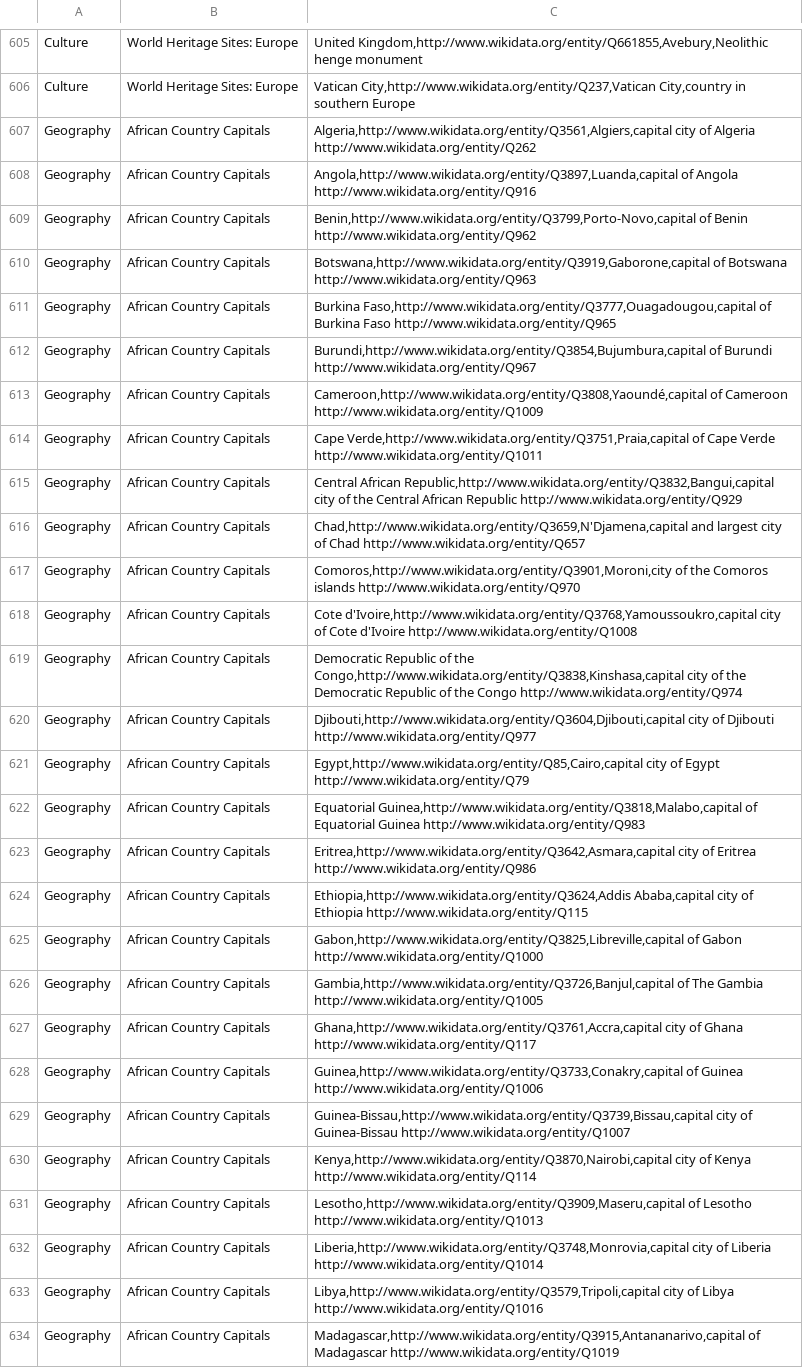
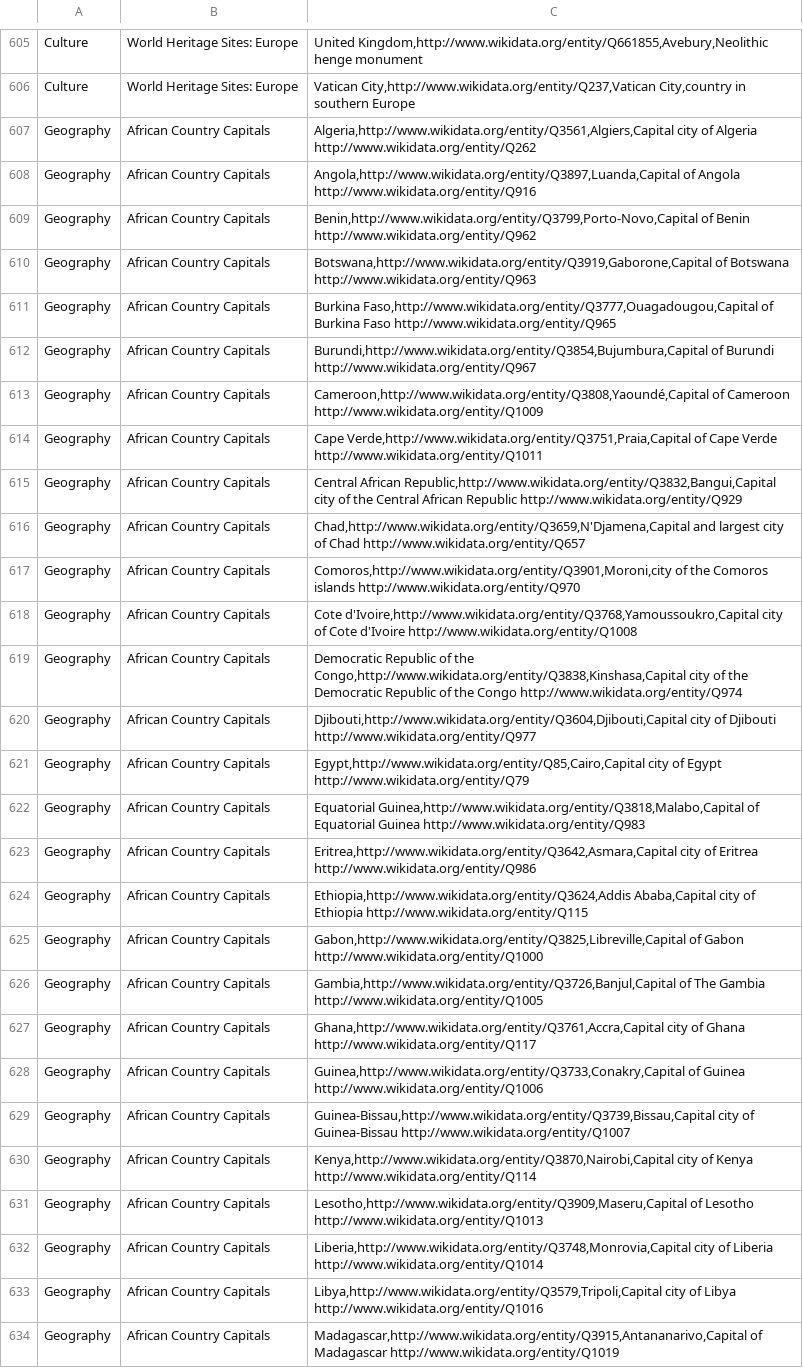
Before and after one commit to DavidStCox/nlp-vle, a CSV file: corpora/ontology.csv, drawn as a sheet; only a part is shown, gaps mark what is left out; the diff covers the shown part only; the diff names each change by its address in the sheet, - before the commit and + after, or states it on an @@ line.

Commit message:
Punctuation and spelling in the corpora

```diff
--- a/corpora/ontology.csv
+++ b/corpora/ontology.csv
-C607: Algeria,http://www.wikidata.org/entity/Q3561,Algiers,capital city of…
+C607: Algeria,http://www.wikidata.org/entity/Q3561,Algiers,Capital city of…
-C608: Angola,http://www.wikidata.org/entity/Q3897,Luanda,capital of Angola…
+C608: Angola,http://www.wikidata.org/entity/Q3897,Luanda,Capital of Angola…
-C609: Benin,http://www.wikidata.org/entity/Q3799,Porto-Novo,capital of Benin…
+C609: Benin,http://www.wikidata.org/entity/Q3799,Porto-Novo,Capital of Benin…
-C610: Botswana,http://www.wikidata.org/entity/Q3919,Gaborone,capital of Botswana…
+C610: Botswana,http://www.wikidata.org/entity/Q3919,Gaborone,Capital of Botswana…
-C611: Burkina Faso,http://www.wikidata.org/entity/Q3777,Ouagadougou,capital of Burkina…
+C611: Burkina Faso,http://www.wikidata.org/entity/Q3777,Ouagadougou,Capital of Burkina…
-C612: Burundi,http://www.wikidata.org/entity/Q3854,Bujumbura,capital of Burundi…
+C612: Burundi,http://www.wikidata.org/entity/Q3854,Bujumbura,Capital of Burundi…
-C613: Cameroon,http://www.wikidata.org/entity/Q3808,Yaoundé,capital of Cameroon…
+C613: Cameroon,http://www.wikidata.org/entity/Q3808,Yaoundé,Capital of Cameroon…
-C614: Cape Verde,http://www.wikidata.org/entity/Q3751,Praia,capital of Cape…
+C614: Cape Verde,http://www.wikidata.org/entity/Q3751,Praia,Capital of Cape…
-C615: Central African Republic,http://www.wikidata.org/entity/Q3832,Bangui,capital city of…
+C615: Central African Republic,http://www.wikidata.org/entity/Q3832,Bangui,Capital city of…
-C616: Chad,http://www.wikidata.org/entity/Q3659,N'Djamena,capital and largest…
+C616: Chad,http://www.wikidata.org/entity/Q3659,N'Djamena,Capital and largest…
-C618: Cote d'Ivoire,http://www.wikidata.org/entity/Q3768,Yamoussoukro,capital city of…
+C618: Cote d'Ivoire,http://www.wikidata.org/entity/Q3768,Yamoussoukro,Capital city of…
-C619: …of the Congo,http://www.wikidata.org/entity/Q3838,Kinshasa,capital city of…
+C619: …of the Congo,http://www.wikidata.org/entity/Q3838,Kinshasa,Capital city of…
-C620: Djibouti,http://www.wikidata.org/entity/Q3604,Djibouti,capital city of…
+C620: Djibouti,http://www.wikidata.org/entity/Q3604,Djibouti,Capital city of…
-C621: Egypt,http://www.wikidata.org/entity/Q85,Cairo,capital city of…
+C621: Egypt,http://www.wikidata.org/entity/Q85,Cairo,Capital city of…
-C622: Equatorial Guinea,http://www.wikidata.org/entity/Q3818,Malabo,capital of Equatorial…
+C622: Equatorial Guinea,http://www.wikidata.org/entity/Q3818,Malabo,Capital of Equatorial…
-C623: Eritrea,http://www.wikidata.org/entity/Q3642,Asmara,capital city of…
+C623: Eritrea,http://www.wikidata.org/entity/Q3642,Asmara,Capital city of…
-C624: Ethiopia,http://www.wikidata.org/entity/Q3624,Addis Ababa,capital city of…
+C624: Ethiopia,http://www.wikidata.org/entity/Q3624,Addis Ababa,Capital city of…
-C625: Gabon,http://www.wikidata.org/entity/Q3825,Libreville,capital of Gabon…
+C625: Gabon,http://www.wikidata.org/entity/Q3825,Libreville,Capital of Gabon…
-C626: Gambia,http://www.wikidata.org/entity/Q3726,Banjul,capital of The…
+C626: Gambia,http://www.wikidata.org/entity/Q3726,Banjul,Capital of The…
-C627: Ghana,http://www.wikidata.org/entity/Q3761,Accra,capital city of…
+C627: Ghana,http://www.wikidata.org/entity/Q3761,Accra,Capital city of…
-C628: Guinea,http://www.wikidata.org/entity/Q3733,Conakry,capital of Guinea…
+C628: Guinea,http://www.wikidata.org/entity/Q3733,Conakry,Capital of Guinea…
-C629: Guinea-Bissau,http://www.wikidata.org/entity/Q3739,Bissau,capital city of…
+C629: Guinea-Bissau,http://www.wikidata.org/entity/Q3739,Bissau,Capital city of…
-C630: Kenya,http://www.wikidata.org/entity/Q3870,Nairobi,capital city of…
+C630: Kenya,http://www.wikidata.org/entity/Q3870,Nairobi,Capital city of…
-C631: Lesotho,http://www.wikidata.org/entity/Q3909,Maseru,capital of Lesotho…
+C631: Lesotho,http://www.wikidata.org/entity/Q3909,Maseru,Capital of Lesotho…
-C632: Liberia,http://www.wikidata.org/entity/Q3748,Monrovia,capital city of…
+C632: Liberia,http://www.wikidata.org/entity/Q3748,Monrovia,Capital city of…
-C633: Libya,http://www.wikidata.org/entity/Q3579,Tripoli,capital city of…
+C633: Libya,http://www.wikidata.org/entity/Q3579,Tripoli,Capital city of…
-C634: Madagascar,http://www.wikidata.org/entity/Q3915,Antananarivo,capital of Madagascar…
+C634: Madagascar,http://www.wikidata.org/entity/Q3915,Antananarivo,Capital of Madagascar…
```
Also changed, not shown: 154 edited cells elsewhere in this file.
